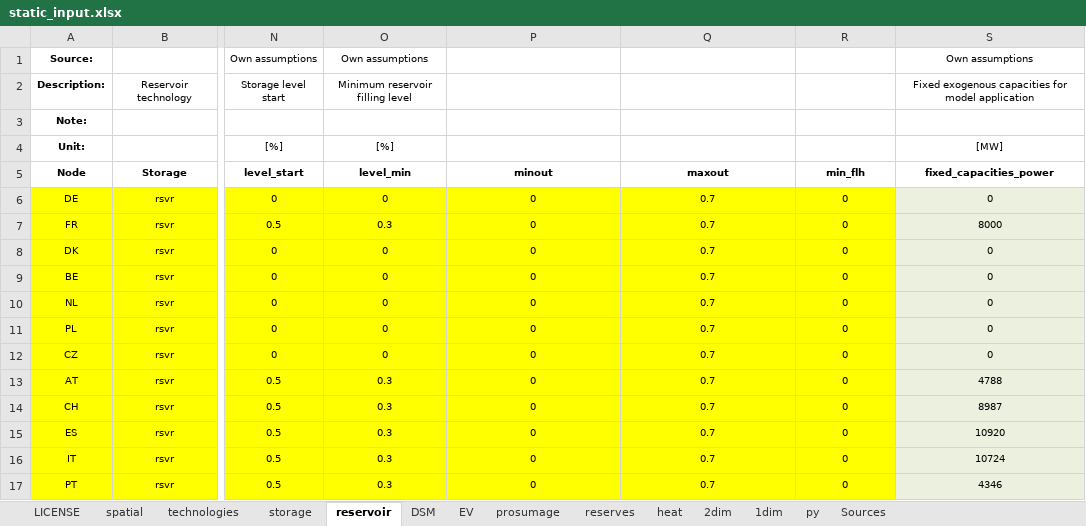
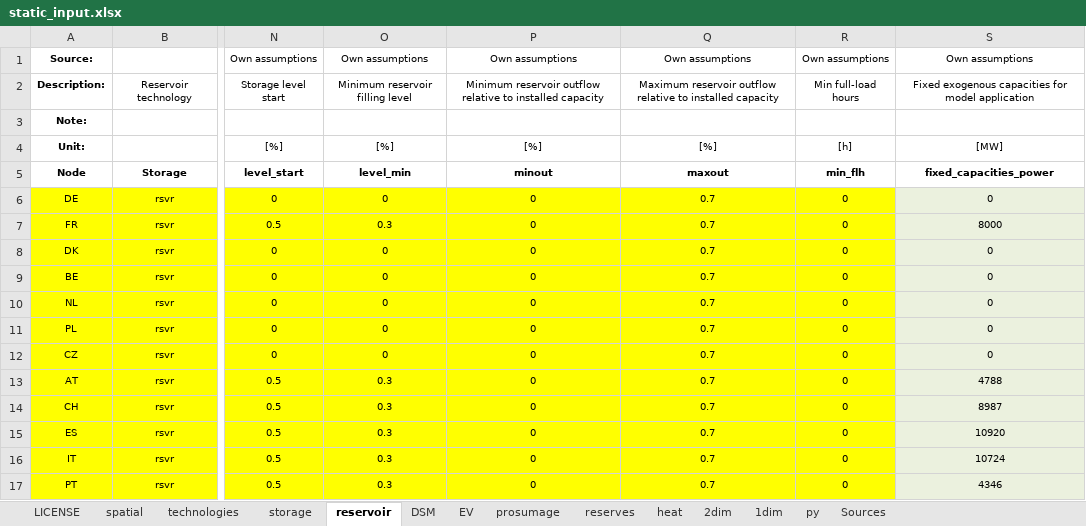
Before and after one commit to ElsevierSoftwareX/SOFTX_2020_75, an Excel workbook: dieterpy/templates/data_input/static_input.xlsx, sheet reservoir, drawn as a sheet; only a part is shown, gaps mark what is left out; values as stored, in another font and other column widths than the file's, no borders; the diff names each change by its address in the sheet, - before the commit and + after, or states it on an @@ line.

Commit message:
added documentation to model.gms and static_input.xlsx

```diff
--- a/dieterpy/templates/data_input/static_input.xlsx (sheet reservoir)
+++ b/dieterpy/templates/data_input/static_input.xlsx (sheet reservoir)
-P1: (empty)
+P1: Own assumptions
-Q1: (empty)
+Q1: Own assumptions
-R1: (empty)
+R1: Own assumptions
-P2: (empty)
+P2: Minimum reservoir outflow relative to installed capacity
-Q2: (empty)
+Q2: Maximum reservoir outflow relative to installed capacity
-R2: (empty)
+R2: Min full-load hours
-P4: (empty)
+P4: [%]
-Q4: (empty)
+Q4: [%]
-R4: (empty)
+R4: [h]
```
Also changed, not shown: sheet reserves, 1 other file.
